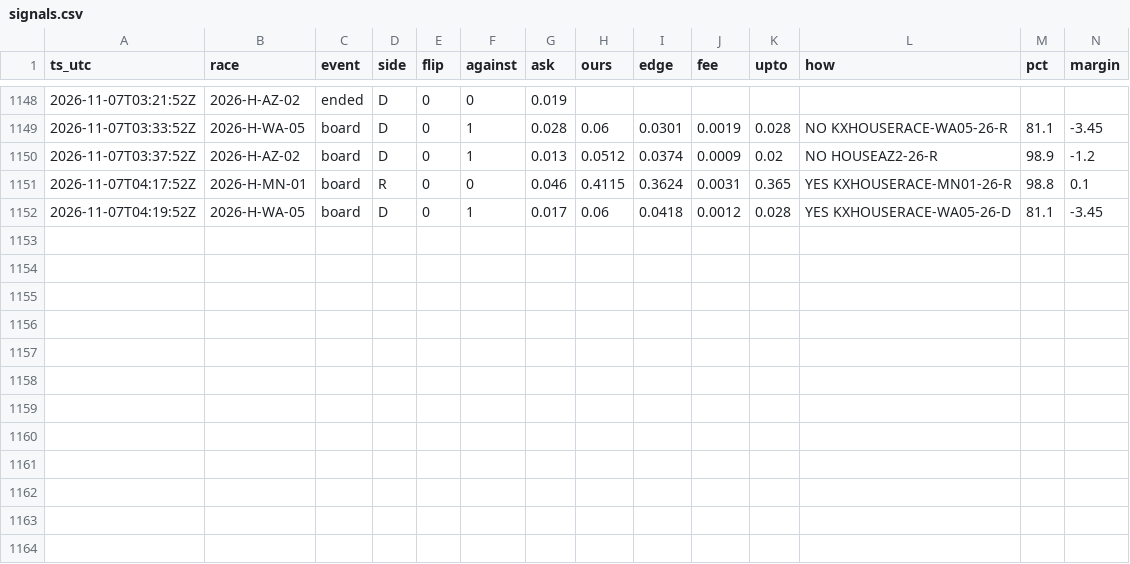
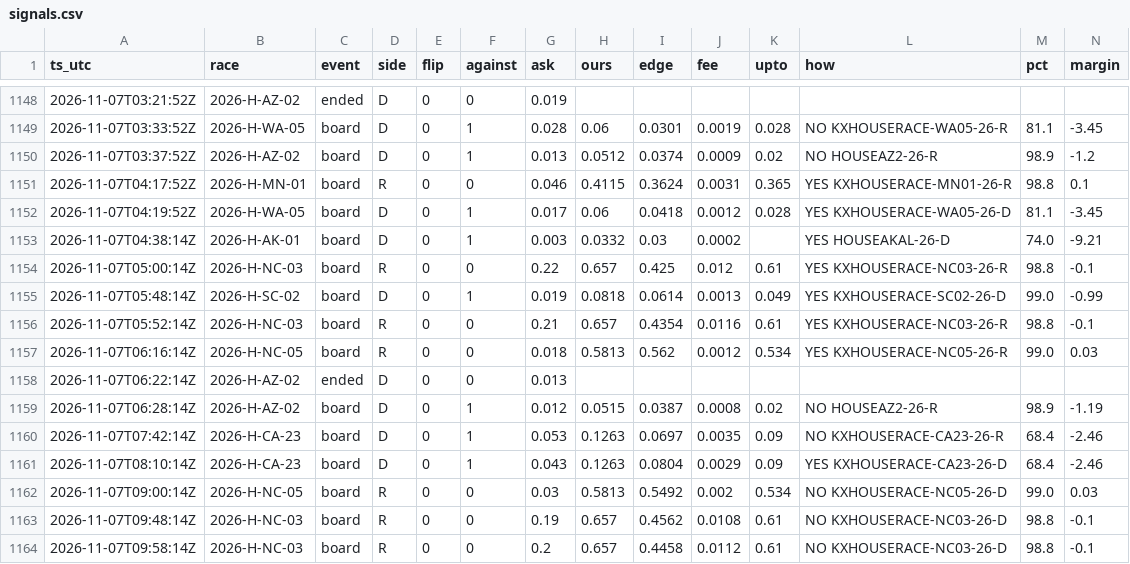
Before and after one commit to pjmerica/house-night-2026, a CSV file: signals.csv, drawn as a sheet; only a part is shown, gaps mark what is left out; rows hold the shown columns only; the diff names each change by its address in the sheet, - before the commit and + after, or states it on an @@ line.

```diff
--- a/signals.csv
+++ b/signals.csv
+row 1153: 2026-11-07T04:38:14Z | 2026-H-AK-01 | board | D | 0 | 1 | 0.003 | 0.0332 | 0.03 | 0.0002 |  | YES HOUSEAKAL-26-D | 74.0 | -9.21
+row 1154: 2026-11-07T05:00:14Z | 2026-H-NC-03 | board | R | 0 | 0 | 0.22 | 0.657 | 0.425 | 0.012 | 0.61 | YES KXHOUSERACE-NC03-26-R | 98.8 | -0.1
+row 1155: 2026-11-07T05:48:14Z | 2026-H-SC-02 | board | D | 0 | 1 | 0.019 | 0.0818 | 0.0614 | 0.0013 | 0.049 | YES KXHOUSERACE-SC02-26-D | 99.0 | -0.99
+row 1156: 2026-11-07T05:52:14Z | 2026-H-NC-03 | board | R | 0 | 0 | 0.21 | 0.657 | 0.4354 | 0.0116 | 0.61 | YES KXHOUSERACE-NC03-26-R | 98.8 | -0.1
+row 1157: 2026-11-07T06:16:14Z | 2026-H-NC-05 | board | R | 0 | 0 | 0.018 | 0.5813 | 0.562 | 0.0012 | 0.534 | YES KXHOUSERACE-NC05-26-R | 99.0 | 0.03
+row 1158: 2026-11-07T06:22:14Z | 2026-H-AZ-02 | ended | D | 0 | 0 | 0.013
+row 1159: 2026-11-07T06:28:14Z | 2026-H-AZ-02 | board | D | 0 | 1 | 0.012 | 0.0515 | 0.0387 | 0.0008 | 0.02 | NO HOUSEAZ2-26-R | 98.9 | -1.19
+row 1160: 2026-11-07T07:42:14Z | 2026-H-CA-23 | board | D | 0 | 1 | 0.053 | 0.1263 | 0.0697 | 0.0035 | 0.09 | NO KXHOUSERACE-CA23-26-R | 68.4 | -2.46
+row 1161: 2026-11-07T08:10:14Z | 2026-H-CA-23 | board | D | 0 | 1 | 0.043 | 0.1263 | 0.0804 | 0.0029 | 0.09 | YES KXHOUSERACE-CA23-26-D | 68.4 | -2.46
+row 1162: 2026-11-07T09:00:14Z | 2026-H-NC-05 | board | R | 0 | 0 | 0.03 | 0.5813 | 0.5492 | 0.002 | 0.534 | NO KXHOUSERACE-NC05-26-D | 99.0 | 0.03
+row 1163: 2026-11-07T09:48:14Z | 2026-H-NC-03 | board | R | 0 | 0 | 0.19 | 0.657 | 0.4562 | 0.0108 | 0.61 | NO KXHOUSERACE-NC03-26-D | 98.8 | -0.1
+row 1164: 2026-11-07T09:58:14Z | 2026-H-NC-03 | board | R | 0 | 0 | 0.2 | 0.657 | 0.4458 | 0.0112 | 0.61 | NO KXHOUSERACE-NC03-26-D | 98.8 | -0.1
```
Also changed, not shown: 35 other files.
